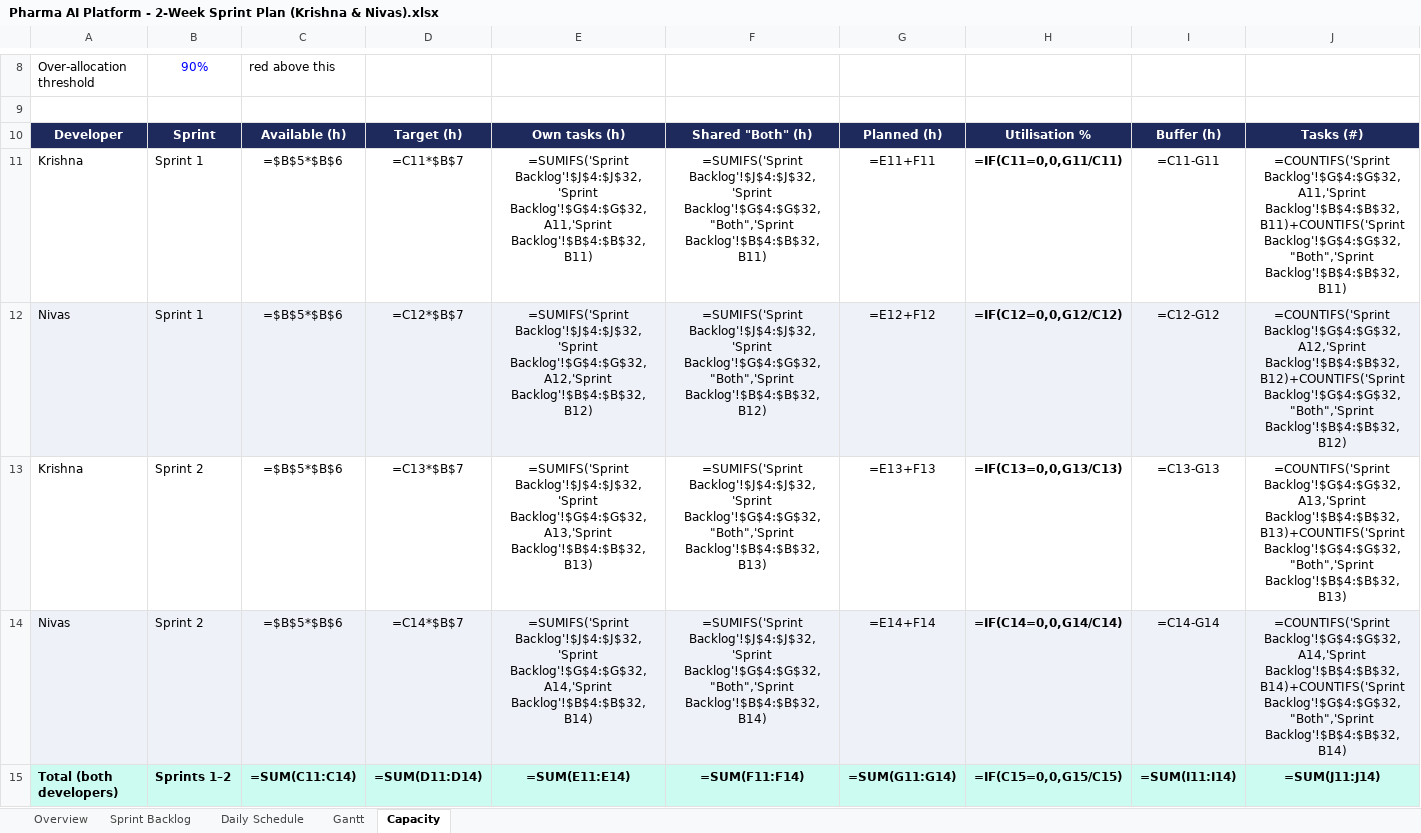
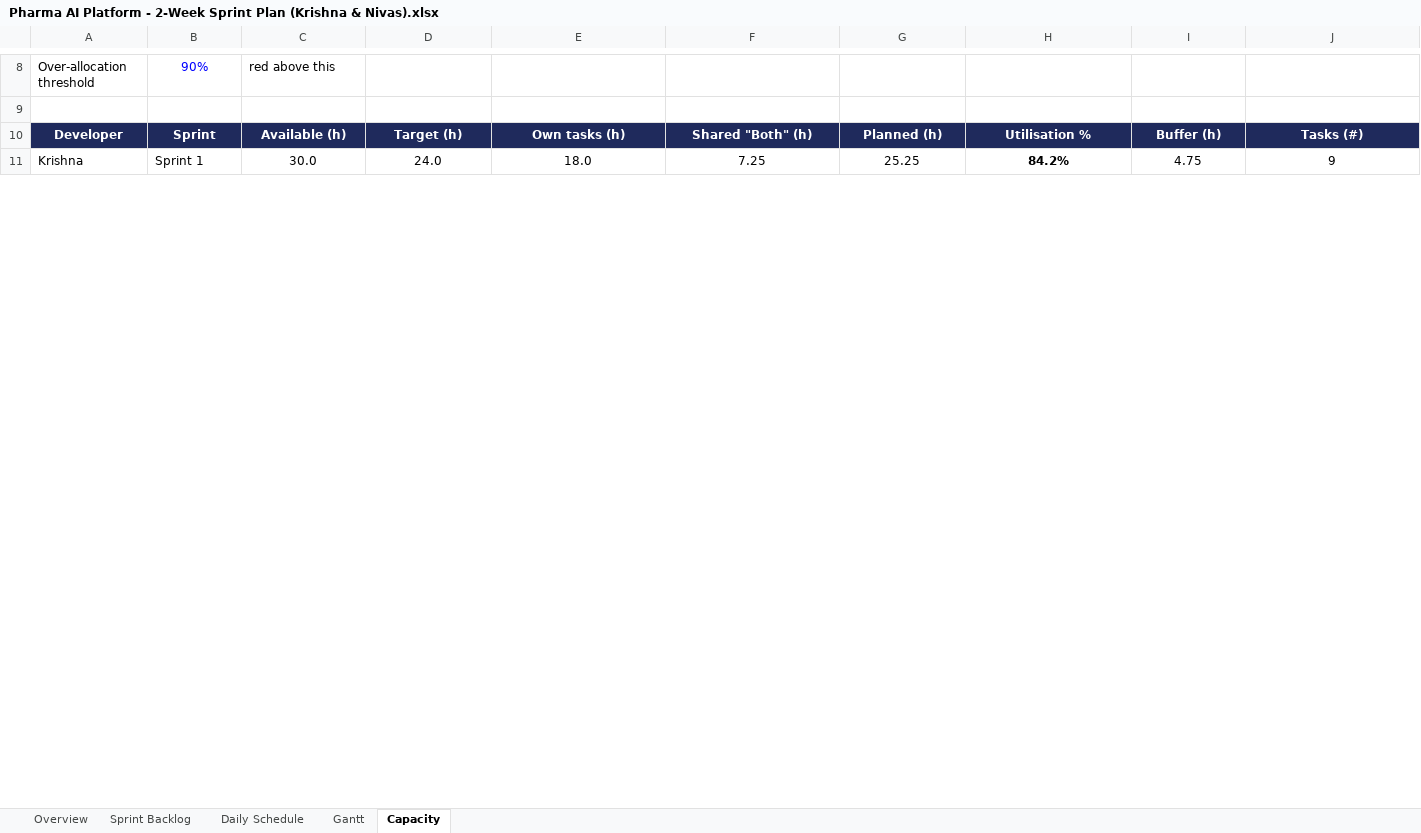
Before and after one commit to WCTHLS/Phi-agents, an Excel workbook: Pharma AI Platform - 2-Week Sprint Plan (Krishna & Nivas).xlsx, sheet Capacity, drawn as a sheet; only a part is shown, gaps mark what is left out; values as stored, in another font and other column widths than the file's, no borders; formulas without a stored value are shown as written; conditional formats not drawn; removed rows and columns are numbered as before the commit, all else as after; rows hold the shown columns only; the diff covers the shown part only; the diff names each change by its address in the sheet, - before the commit and + after, or states it on an @@ line.

```diff
--- a/Pharma AI Platform - 2-Week Sprint Plan (Krishna & Nivas).xlsx (sheet Capacity)
+++ b/Pharma AI Platform - 2-Week Sprint Plan (Krishna & Nivas).xlsx (sheet Capacity)
-row 11: Krishna | Sprint 1 | =$B$5*$B$6 | =C11*$B$7 | =SUMIFS('Sprint Backlog'!$J$4:$J$32,'Sprint Backlog'!$G$4:$G$32,A11,'Sprint Backlog'!$B$4:$B$32,B11) | =SUMIFS('Sprint Backlog'!$J$4:$J$32,'Sprint Backlog'!$G$4:$G$32,"Both",'Sprint Backlog'!$B$4:$B$32,B11) | =E11+F11 | =IF(C11=0,0,G11/C11) | =C11-G11 | =COUNTIFS('Sprint Backlog'!$G$4:$G$32,A11,'Sprint Backlog'!$B$4:$B$32,B11)+COUNTIFS('Sprint Backlog'!$G$4:$G$32,"Both",'Sprint Backlog'!$B$4:$B$32,B11)
-row 12: Nivas | Sprint 1 | =$B$5*$B$6 | =C12*$B$7 | =SUMIFS('Sprint Backlog'!$J$4:$J$32,'Sprint Backlog'!$G$4:$G$32,A12,'Sprint Backlog'!$B$4:$B$32,B12) | =SUMIFS('Sprint Backlog'!$J$4:$J$32,'Sprint Backlog'!$G$4:$G$32,"Both",'Sprint Backlog'!$B$4:$B$32,B12) | =E12+F12 | =IF(C12=0,0,G12/C12) | =C12-G12 | =COUNTIFS('Sprint Backlog'!$G$4:$G$32,A12,'Sprint Backlog'!$B$4:$B$32,B12)+COUNTIFS('Sprint Backlog'!$G$4:$G$32,"Both",'Sprint Backlog'!$B$4:$B$32,B12)
-row 13: Krishna | Sprint 2 | =$B$5*$B$6 | =C13*$B$7 | =SUMIFS('Sprint Backlog'!$J$4:$J$32,'Sprint Backlog'!$G$4:$G$32,A13,'Sprint Backlog'!$B$4:$B$32,B13) | =SUMIFS('Sprint Backlog'!$J$4:$J$32,'Sprint Backlog'!$G$4:$G$32,"Both",'Sprint Backlog'!$B$4:$B$32,B13) | =E13+F13 | =IF(C13=0,0,G13/C13) | =C13-G13 | =COUNTIFS('Sprint Backlog'!$G$4:$G$32,A13,'Sprint Backlog'!$B$4:$B$32,B13)+COUNTIFS('Sprint Backlog'!$G$4:$G$32,"Both",'Sprint Backlog'!$B$4:$B$32,B13)
-row 14: Nivas | Sprint 2 | =$B$5*$B$6 | =C14*$B$7 | =SUMIFS('Sprint Backlog'!$J$4:$J$32,'Sprint Backlog'!$G$4:$G$32,A14,'Sprint Backlog'!$B$4:$B$32,B14) | =SUMIFS('Sprint Backlog'!$J$4:$J$32,'Sprint Backlog'!$G$4:$G$32,"Both",'Sprint Backlog'!$B$4:$B$32,B14) | =E14+F14 | =IF(C14=0,0,G14/C14) | =C14-G14 | =COUNTIFS('Sprint Backlog'!$G$4:$G$32,A14,'Sprint Backlog'!$B$4:$B$32,B14)+COUNTIFS('Sprint Backlog'!$G$4:$G$32,"Both",'Sprint Backlog'!$B$4:$B$32,B14)
-row 15: Total (both developers) | Sprints 1–2 | =SUM(C11:C14) | =SUM(D11:D14) | =SUM(E11:E14) | =SUM(F11:F14) | =SUM(G11:G14) | =IF(C15=0,0,G15/C15) | =SUM(I11:I14) | =SUM(J11:J14)
+row 11: Krishna | Sprint 1 | 30.0 | 24.0 | 18.0 | 7.25 | 25.25 | 84.2% | 4.75 | 9
```
Also changed, not shown: 4 added rows and 1 edited cell elsewhere in this sheet, sheet Gantt, sheet Overview, sheet Daily Schedule, sheet Sprint Backlog, 48 other files.
